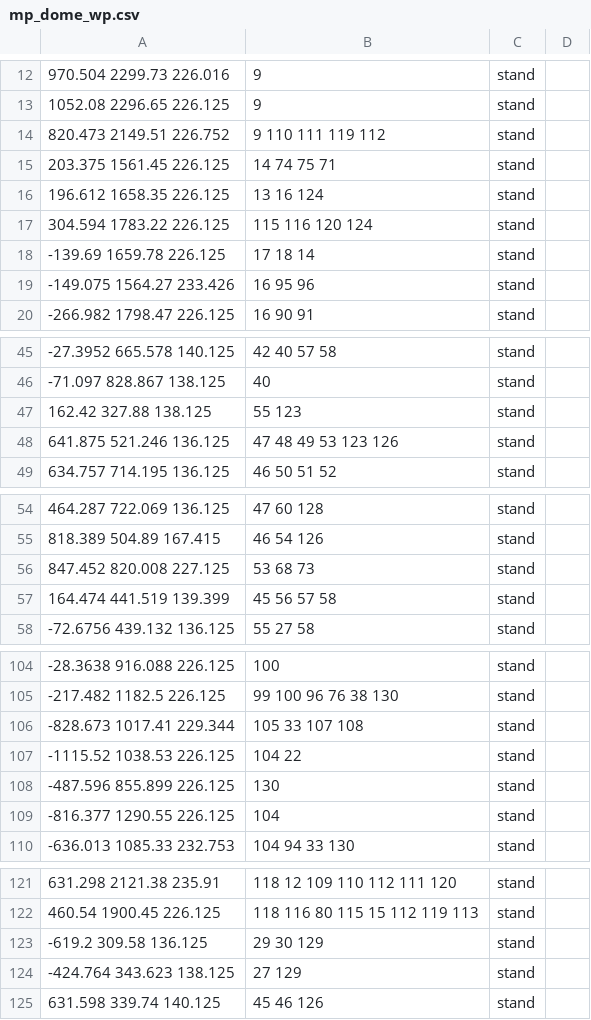
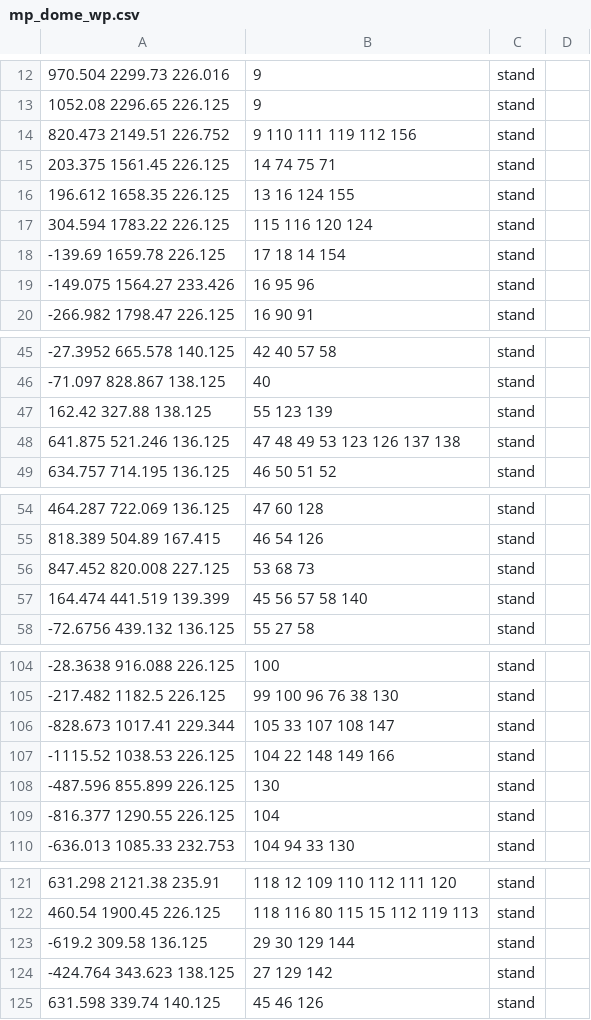
Before and after one commit to ineedbots/t4m_waypoints, a CSV file: mp_dome_wp.csv, drawn as a sheet; only a part is shown, gaps mark what is left out; the diff covers the shown part only.

```diff
--- a/mp_dome_wp.csv
+++ b/mp_dome_wp.csv
@@ -13,7 +13,7 @@
 1052.08 2296.65 226.125,9,stand,,,
-820.473 2149.51 226.752,9 110 111 119 112,stand,,,
+820.473 2149.51 226.752,9 110 111 119 112 156,stand,,,
 203.375 1561.45 226.125,14 74 75 71,stand,,,
-196.612 1658.35 226.125,13 16 124,stand,,,
+196.612 1658.35 226.125,13 16 124 155,stand,,,
 304.594 1783.22 226.125,115 116 120 124,stand,,,
--139.69 1659.78 226.125,17 18 14,stand,,,
+-139.69 1659.78 226.125,17 18 14 154,stand,,,
 -149.075 1564.27 233.426,16 95 96,stand,,,
@@ -46,4 +46,4 @@
 -71.097 828.867 138.125,40,stand,,,
-162.42 327.88 138.125,55 123,stand,,,
-641.875 521.246 136.125,47 48 49 53 123 126,stand,,,
+162.42 327.88 138.125,55 123 139,stand,,,
+641.875 521.246 136.125,47 48 49 53 123 126 137 138,stand,,,
 634.757 714.195 136.125,46 50 51 52,stand,,,
@@ -56,3 +56,3 @@
 847.452 820.008 227.125,53 68 73,stand,,,
-164.474 441.519 139.399,45 56 57 58,stand,,,
+164.474 441.519 139.399,45 56 57 58 140,stand,,,
 -72.6756 439.132 136.125,55 27 58,stand,,,
@@ -105,4 +105,4 @@
 -217.482 1182.5 226.125,99 100 96 76 38 130,stand,,,
--828.673 1017.41 229.344,105 33 107 108,stand,,,
--1115.52 1038.53 226.125,104 22,stand,,,
+-828.673 1017.41 229.344,105 33 107 108 147,stand,,,
+-1115.52 1038.53 226.125,104 22 148 149 166,stand,,,
 -487.596 855.899 226.125,130,stand,,,
@@ -122,4 +122,4 @@
 460.54 1900.45 226.125,118 116 80 115 15 112 119 113,stand,,,
--619.2 309.58 136.125,29 30 129,stand,,,
--424.764 343.623 138.125,27 129,stand,,,
+-619.2 309.58 136.125,29 30 129 144,stand,,,
+-424.764 343.623 138.125,27 129 142,stand,,,
 631.598 339.74 140.125,45 46 126,stand,,,
```
Also changed, not shown: 31 added rows and 16 edited cells elsewhere in this file.
